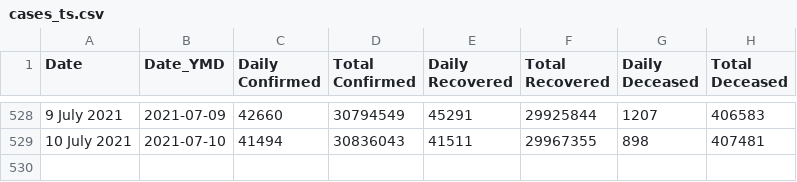
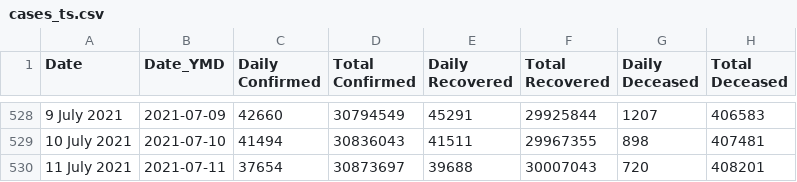
Before and after one commit to arya46/Covid-19-EDA, a CSV file: data/cases_ts.csv, drawn as a sheet; only a part is shown, gaps mark what is left out; the diff names each change by its address in the sheet, - before the commit and + after, or states it on an @@ line.

```diff
--- a/data/cases_ts.csv
+++ b/data/cases_ts.csv
+row 530: 11 July 2021 | 2021-07-11 | 37654 | 30873697 | 39688 | 30007043 | 720 | 408201
```
Also changed, not shown: data/covidIN_districtwise_current.csv, data/covidIN_state_wise.csv, 3 other files.
